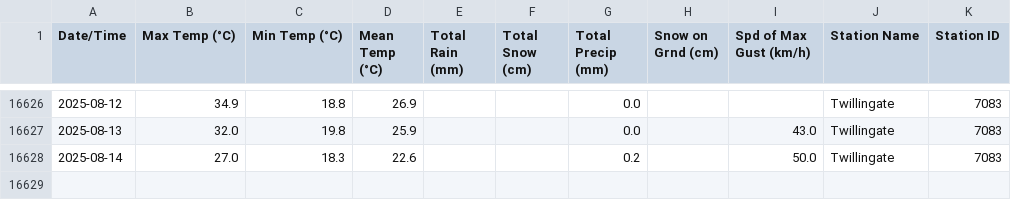
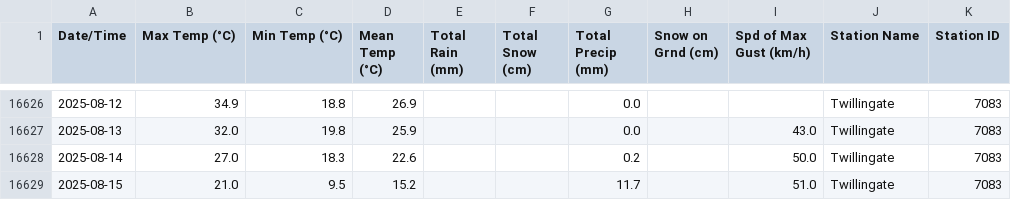
Before and after one commit to robertgwx/atl-climate-viewer, a CSV file: climate_data/NL/Twillingate_daily_data.csv, drawn as a sheet; only a part is shown, gaps mark what is left out; the diff names each change by its address in the sheet, - before the commit and + after, or states it on an @@ line.

```diff
--- a/climate_data/NL/Twillingate_daily_data.csv
+++ b/climate_data/NL/Twillingate_daily_data.csv
+row 16629: 2025-08-15 | 21.0 | 9.5 | 15.2 |  |  | 11.7 |  | 51.0 | Twillingate | 7083
```
Also changed, not shown: climate_data/NL/Mary's Harbour_daily_data.csv, climate_data/NL/Wreckhouse_daily_data.csv, 47 other files.
